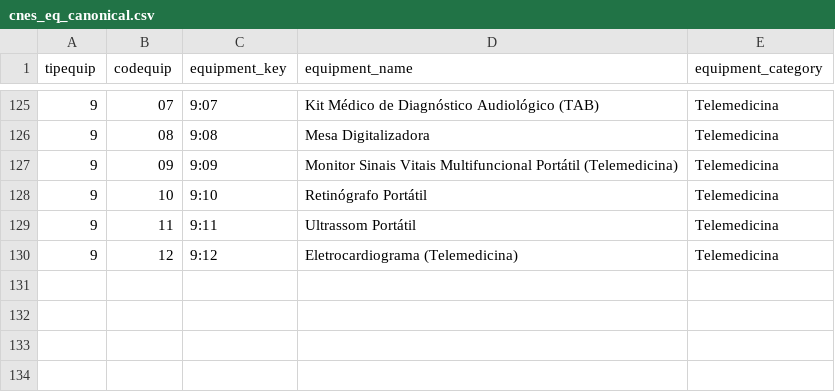
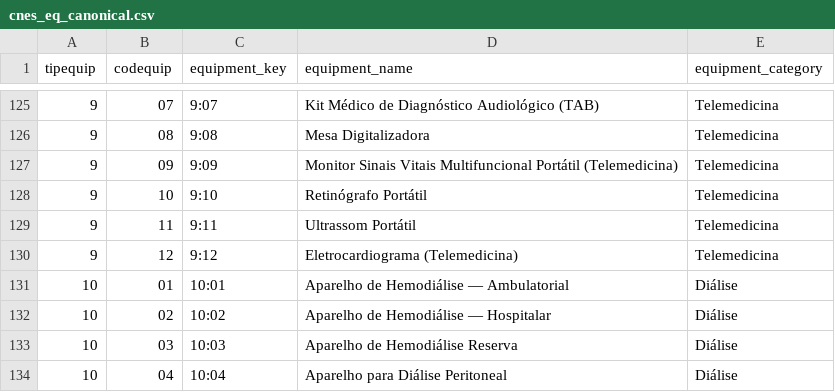
Before and after one commit to leonardochalhoub/mirante-dos-dados-br, a CSV file: data/reference/cnes_eq_canonical.csv, drawn as a sheet; only a part is shown, gaps mark what is left out.

```diff
--- a/data/reference/cnes_eq_canonical.csv
+++ b/data/reference/cnes_eq_canonical.csv
@@ -130 +130,5 @@ tipequip,codequip,equipment_key,equipment_name,equipment_category
 9,12,9:12,Eletrocardiograma (Telemedicina),Telemedicina
+10,01,10:01,Aparelho de Hemodiálise — Ambulatorial,Diálise
+10,02,10:02,Aparelho de Hemodiálise — Hospitalar,Diálise
+10,03,10:03,Aparelho de Hemodiálise Reserva,Diálise
+10,04,10:04,Aparelho para Diálise Peritoneal,Diálise
```
Also changed, not shown: 2 other files.
